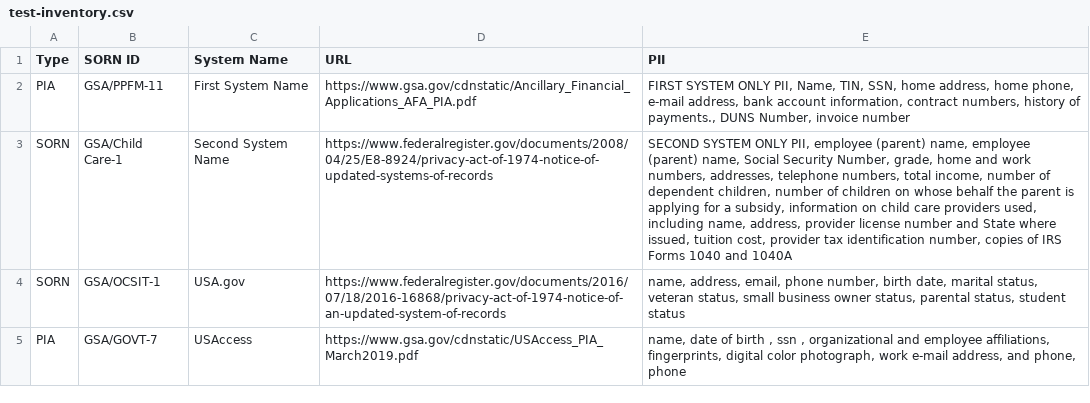
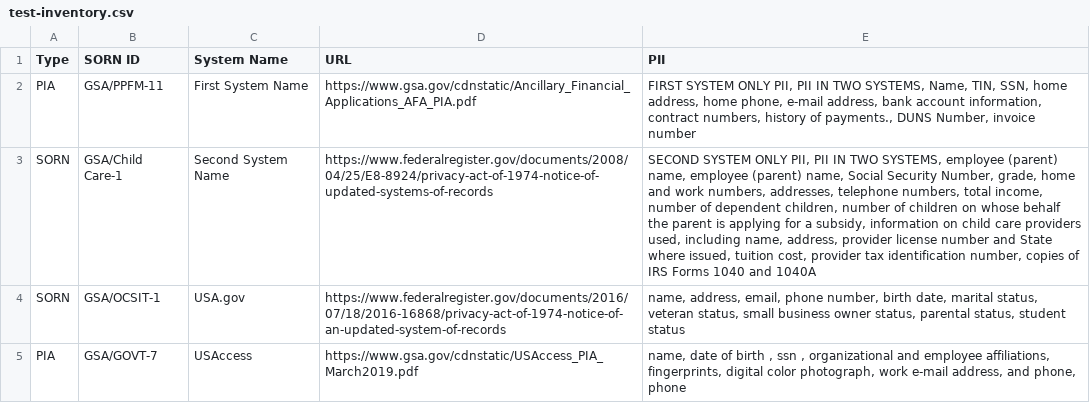
Before and after one commit to 18F/privacy-dashboard, a CSV file: _data/test-inventory.csv, drawn as a sheet; the diff names each change by its address in the sheet, - before the commit and + after, or states it on an @@ line.

```diff
--- a/_data/test-inventory.csv
+++ b/_data/test-inventory.csv
-E2 (PII): …ONLY PII, Name, TIN,…
+E2 (PII): …ONLY PII, PII IN TWO SYSTEMS, Name, TIN,…
-E3 (PII): …ONLY PII, employee (parent)…
+E3 (PII): …ONLY PII, PII IN TWO SYSTEMS, employee (parent)…
```
Also changed, not shown: 2 other files.
